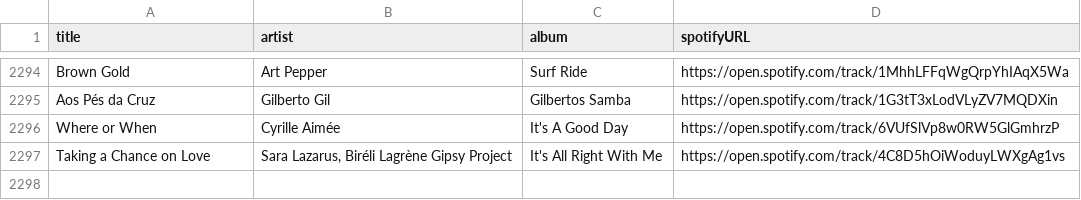
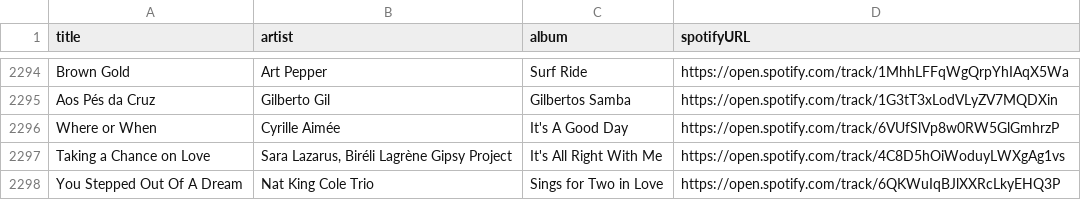
Before and after one commit to albertollamaso/best-bossa-nova-and-jazz-playlist, a CSV file: playlist.csv, drawn as a sheet; only a part is shown, gaps mark what is left out.

```diff
--- a/playlist.csv
+++ b/playlist.csv
@@ -2297 +2297,2 @@ Where or When,Cyrille Aimée,It's A Good Day,https://open.spotify.com/track/6VUf
 Taking a Chance on Love,"Sara Lazarus, Biréli Lagrène Gipsy Project",It's All Right With Me,https://open.spotify.com/track/4C8D5hOiWoduyLWXgAg1vs
+You Stepped Out Of A Dream,Nat King Cole Trio,Sings for Two in Love,https://open.spotify.com/track/6QKWuIqBJlXXRcLkyEHQ3P
```
Also changed, not shown: 1 other file.
